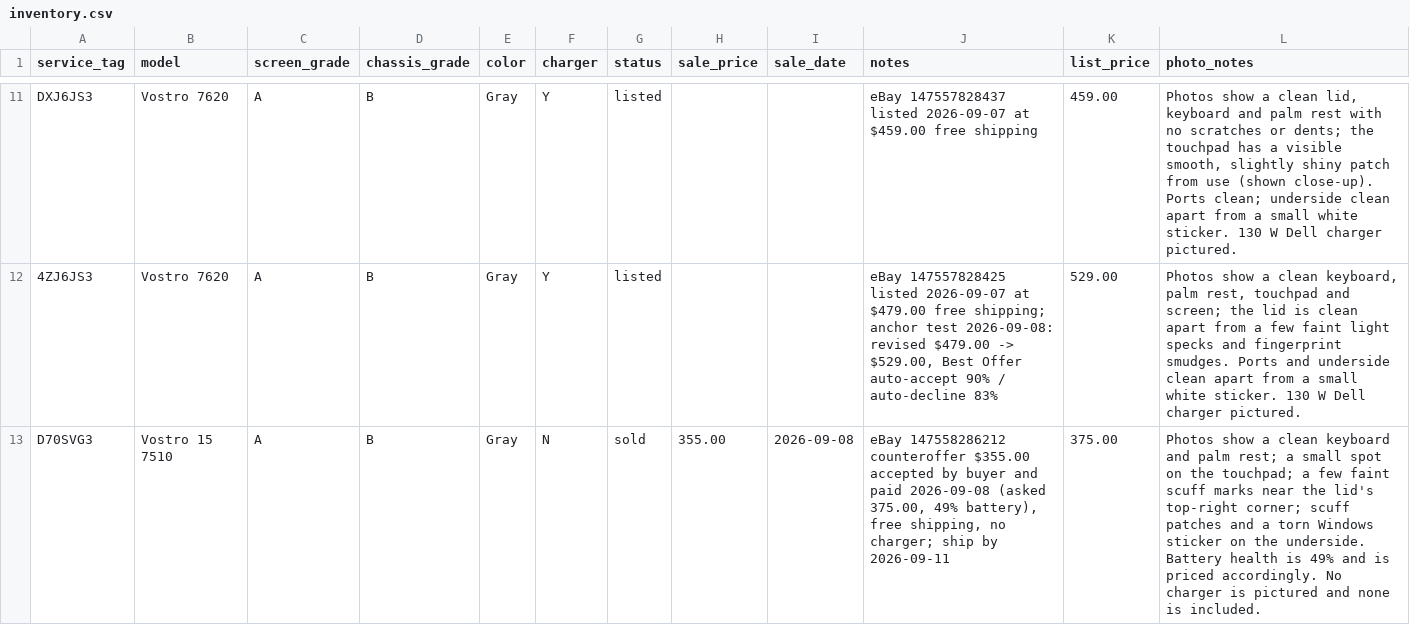
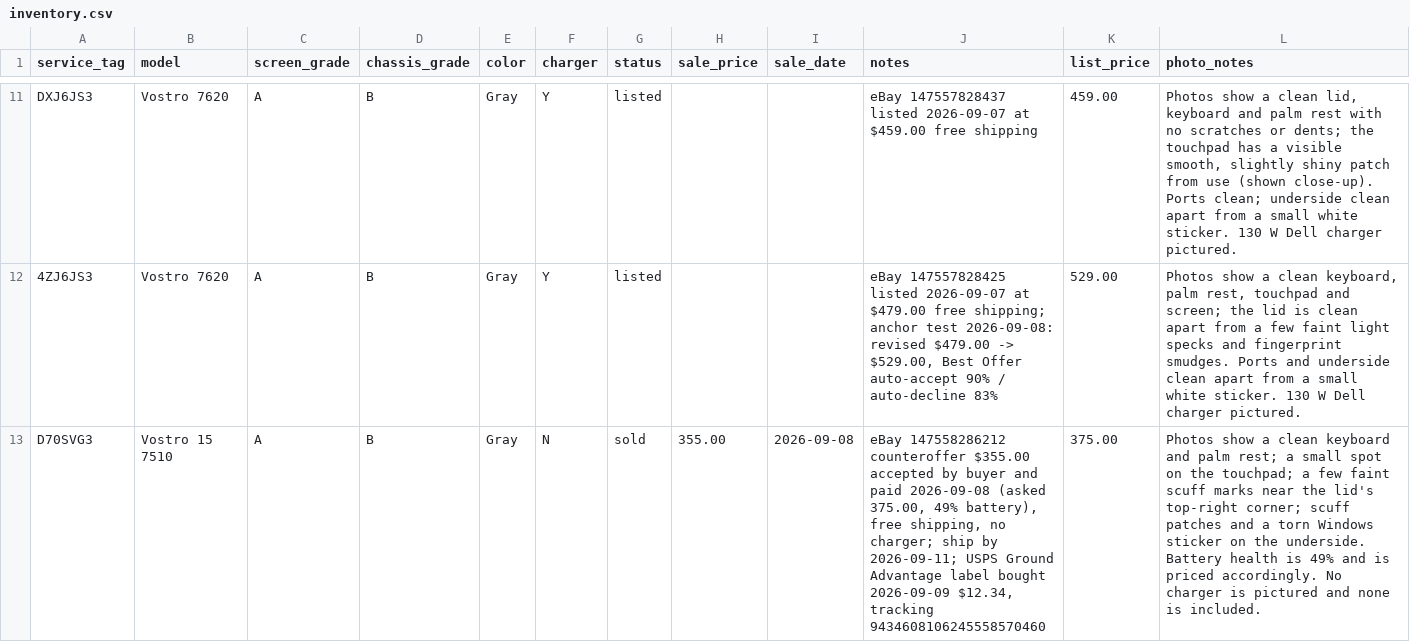
Before and after one commit to fsoriano-sauce/laptop-diagnostic-n-reset, a CSV file: auditor/inventory.csv, drawn as a sheet; only a part is shown, gaps mark what is left out; the diff covers the shown part only.

```diff
--- a/auditor/inventory.csv
+++ b/auditor/inventory.csv
@@ -12,2 +12,2 @@ DXJ6JS3,Vostro 7620,A,B,Gray,Y,listed,,,eBay 147557828437 listed 2026-09-07 at $
 4ZJ6JS3,Vostro 7620,A,B,Gray,Y,listed,,,"eBay 147557828425 listed 2026-09-07 at $479.00 free shipping; anchor test 2026-09-08: revised $479.00 -> $529.00, Best Offer auto-accept 90% / auto-decline 83%",529.00,"Photos show a clean keyboard, palm rest, touchpad and screen; the lid is clean apart from a few faint light specks and fingerprint smudges. Ports and underside clean apart from a small white sticker. 130 W Dell charger pictured."
-D70SVG3,Vostro 15 7510,A,B,Gray,N,sold,355.00,2026-09-08,"eBay 147558286212 counteroffer $355.00 accepted by buyer and paid 2026-09-08 (asked 375.00, 49% battery), free shipping, no charger; ship by 2026-09-11",375.00,Photos show a clean keyboard and palm rest; a small spot on the touchpad; a few faint scuff marks near the lid's top-right corner; scuff patches and a torn Windows sticker on the underside. Battery health is 49% and is priced accordingly. No charger is pictured and none is included.
+D70SVG3,Vostro 15 7510,A,B,Gray,N,sold,355.00,2026-09-08,"eBay 147558286212 counteroffer $355.00 accepted by buyer and paid 2026-09-08 (asked 375.00, 49% battery), free shipping, no charger; ship by 2026-09-11; USPS Ground Advantage label bought 2026-09-09 $12.34, tracking 9434608106245558570460",375.00,Photos show a clean keyboard and palm rest; a small spot on the touchpad; a few faint scuff marks near the lid's top-right corner; scuff patches and a torn Windows sticker on the underside. Battery health is 49% and is priced accordingly. No charger is pictured and none is included.
```
Also changed, not shown: 2 edited cells elsewhere in this file, auditor/audit_master_local.csv.
